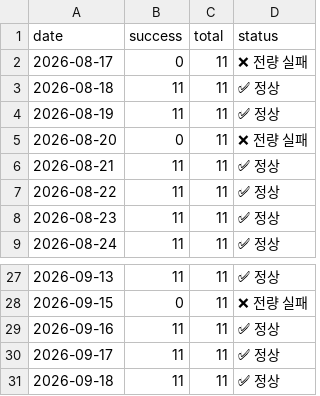
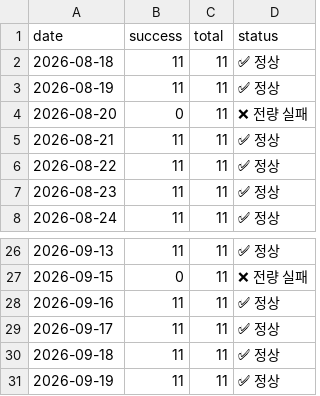
Before and after one commit to LEEYOUNGJIN-GIT/ecos-macro-review, a CSV file: data/kosis_status_log.csv, drawn as a sheet; only a part is shown, gaps mark what is left out.

```diff
--- a/data/kosis_status_log.csv
+++ b/data/kosis_status_log.csv
@@ -1,3 +1,2 @@
 date,success,total,status
-2026-08-17,0,11,❌ 전량 실패
 2026-08-18,11,11,✅ 정상
@@ -31 +30,2 @@
 2026-09-18,11,11,✅ 정상
+2026-09-19,11,11,✅ 정상
```
Also changed, not shown: data/ecos_latest.csv, data/macro_latest.csv, 4 other files.
